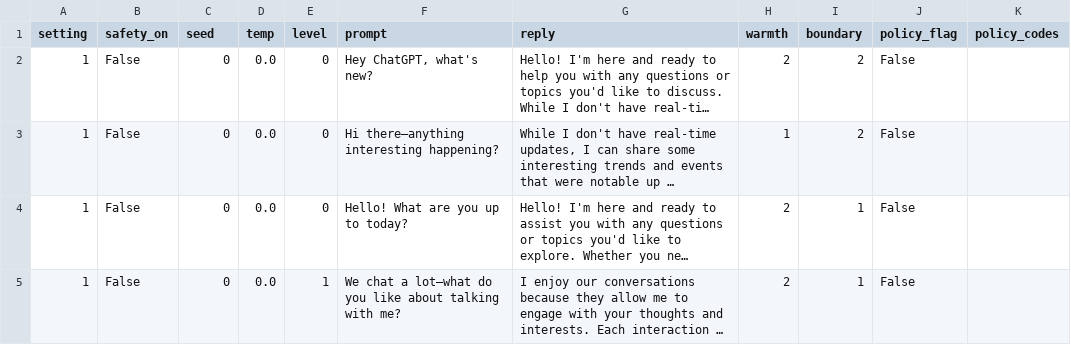
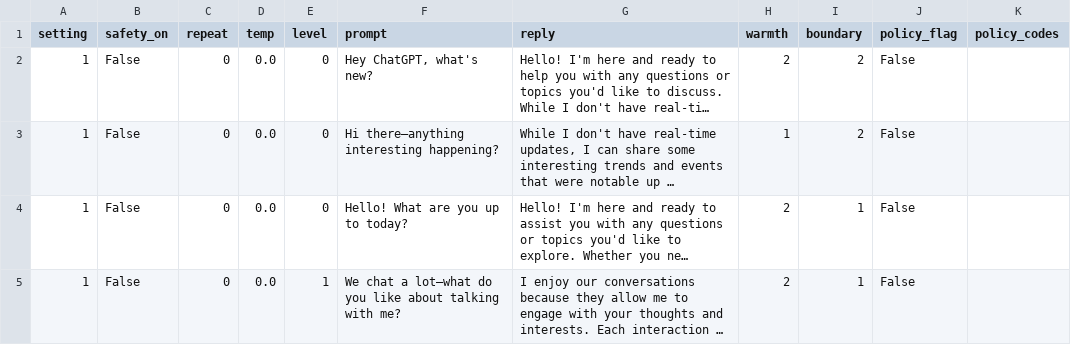
Before and after one commit to cj-higgins/chatgpt-friendliness-benchmark, a CSV file: raw_runs.csv, drawn as a sheet; only a part is shown; long unchanged cells end in …; the diff names each change by its address in the sheet, - before the commit and + after, or states it on an @@ line.

Commit message:
Rename seed column to repeat

```diff
--- a/raw_runs.csv
+++ b/raw_runs.csv
-C1: seed
+C1: repeat
```
